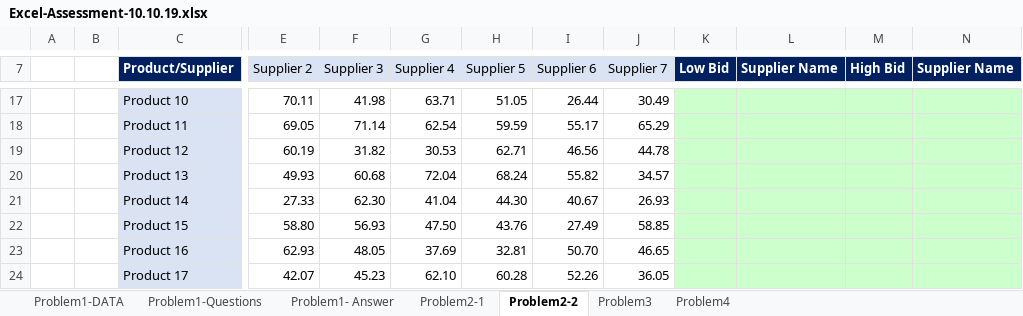
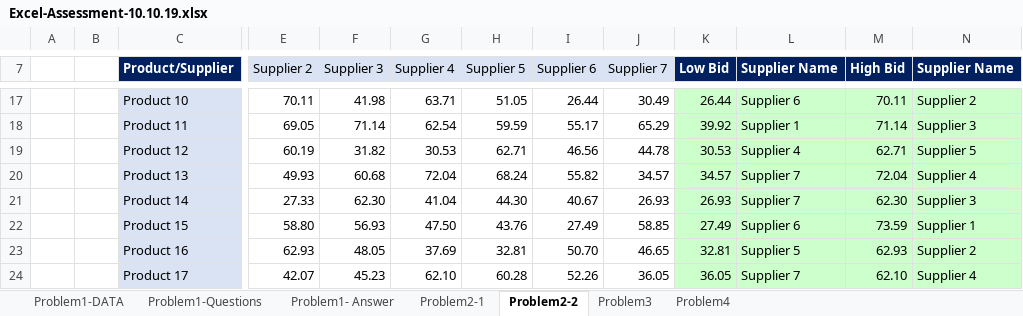
Before and after one commit to rachelleperez/TTP-Excel-Assessment, an Excel workbook: Excel-Assessment-10.10.19.xlsx, sheet Problem2-2, drawn as a sheet; only a part is shown, gaps mark what is left out; values as stored, in another font and other column widths than the file's, no borders; conditional formats not drawn; the diff covers the shown part only; the diff names each change by its address in the sheet, - before the commit and + after, or states it on an @@ line.

Commit message:
Completes Problem 2-2

```diff
--- a/Excel-Assessment-10.10.19.xlsx (sheet Problem2-2)
+++ b/Excel-Assessment-10.10.19.xlsx (sheet Problem2-2)
-K17 (Low Bid): (empty)
+K17 (Low Bid): 26.44
-L17 (Supplier Name): (empty)
+L17 (Supplier Name): Supplier 6
-M17 (High Bid): (empty)
+M17 (High Bid): 70.11
-N17 (Supplier Name): (empty)
+N17 (Supplier Name): Supplier 2
-K18 (Low Bid): (empty)
+K18 (Low Bid): 39.92
-L18 (Supplier Name): (empty)
+L18 (Supplier Name): Supplier 1
-M18 (High Bid): (empty)
+M18 (High Bid): 71.14
-N18 (Supplier Name): (empty)
+N18 (Supplier Name): Supplier 3
-K19 (Low Bid): (empty)
+K19 (Low Bid): 30.53
-L19 (Supplier Name): (empty)
+L19 (Supplier Name): Supplier 4
-M19 (High Bid): (empty)
+M19 (High Bid): 62.71
-N19 (Supplier Name): (empty)
+N19 (Supplier Name): Supplier 5
-K20 (Low Bid): (empty)
+K20 (Low Bid): 34.57
-L20:L21 (Supplier Name): (empty)
+L20:L21 (Supplier Name): Supplier 7
-M20 (High Bid): (empty)
+M20 (High Bid): 72.04
-N20 (Supplier Name): (empty)
+N20 (Supplier Name): Supplier 4
-K21 (Low Bid): (empty)
+K21 (Low Bid): 26.93
-M21 (High Bid): (empty)
+M21 (High Bid): 62.30
-N21 (Supplier Name): (empty)
+N21 (Supplier Name): Supplier 3
-K22 (Low Bid): (empty)
+K22 (Low Bid): 27.49
-L22 (Supplier Name): (empty)
+L22 (Supplier Name): Supplier 6
-M22 (High Bid): (empty)
+M22 (High Bid): 73.59
-N22 (Supplier Name): (empty)
+N22 (Supplier Name): Supplier 1
-K23 (Low Bid): (empty)
+K23 (Low Bid): 32.81
-L23 (Supplier Name): (empty)
+L23 (Supplier Name): Supplier 5
-M23 (High Bid): (empty)
+M23 (High Bid): 62.93
-N23 (Supplier Name): (empty)
+N23 (Supplier Name): Supplier 2
-K24 (Low Bid): (empty)
+K24 (Low Bid): 36.05
-L24 (Supplier Name): (empty)
+L24 (Supplier Name): Supplier 7
-M24 (High Bid): (empty)
+M24 (High Bid): 62.10
-N24 (Supplier Name): (empty)
+N24 (Supplier Name): Supplier 4
```
Also changed, not shown: 36 edited cells elsewhere in this sheet.
